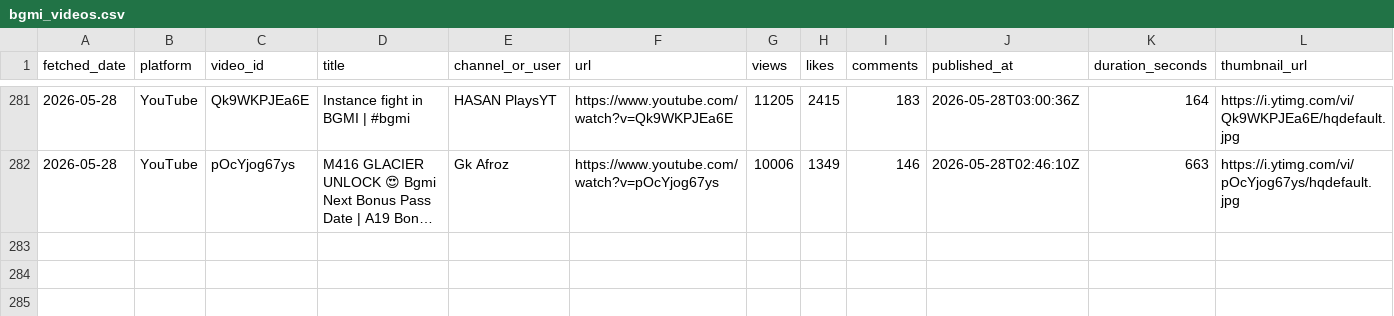
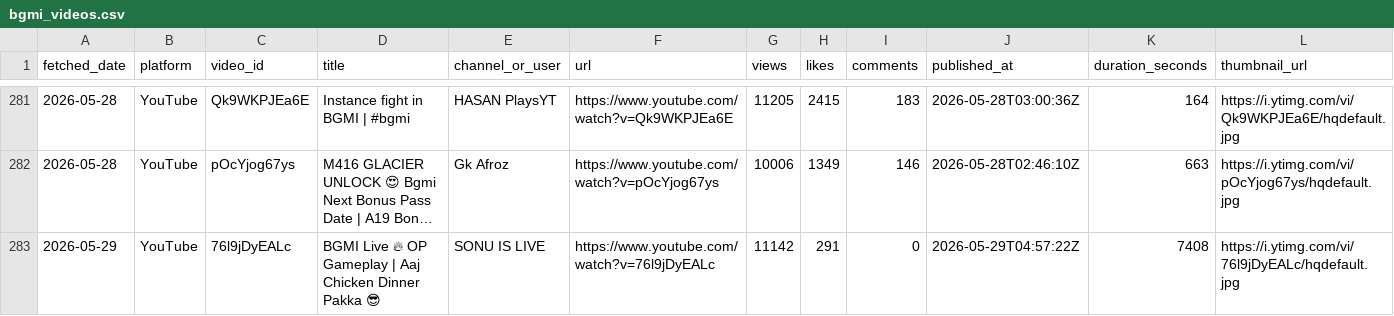
Before and after one commit to anon-murgi/bgmi-fetcher, a CSV file: data/bgmi_videos.csv, drawn as a sheet; only a part is shown, gaps mark what is left out; long unchanged cells end in …; rows hold the shown columns only; the diff names each change by its address in the sheet, - before the commit and + after, or states it on an @@ line.

```diff
--- a/data/bgmi_videos.csv
+++ b/data/bgmi_videos.csv
+row 283: 2026-05-29 | YouTube | 76l9jDyEALc | BGMI Live 🔥 OP Gameplay | Aaj Chicken Dinner Pakka 😎 | SONU IS LIVE | https://www.youtube.com/watch?v=76l9jDyEALc | 11142 | 291 | 0 | 2026-05-29T04:57:22Z | 7408 | https://i.ytimg.com/vi/76l9jDyEALc/hqdefault.jpg
```
Also changed, not shown: 1 other file.
